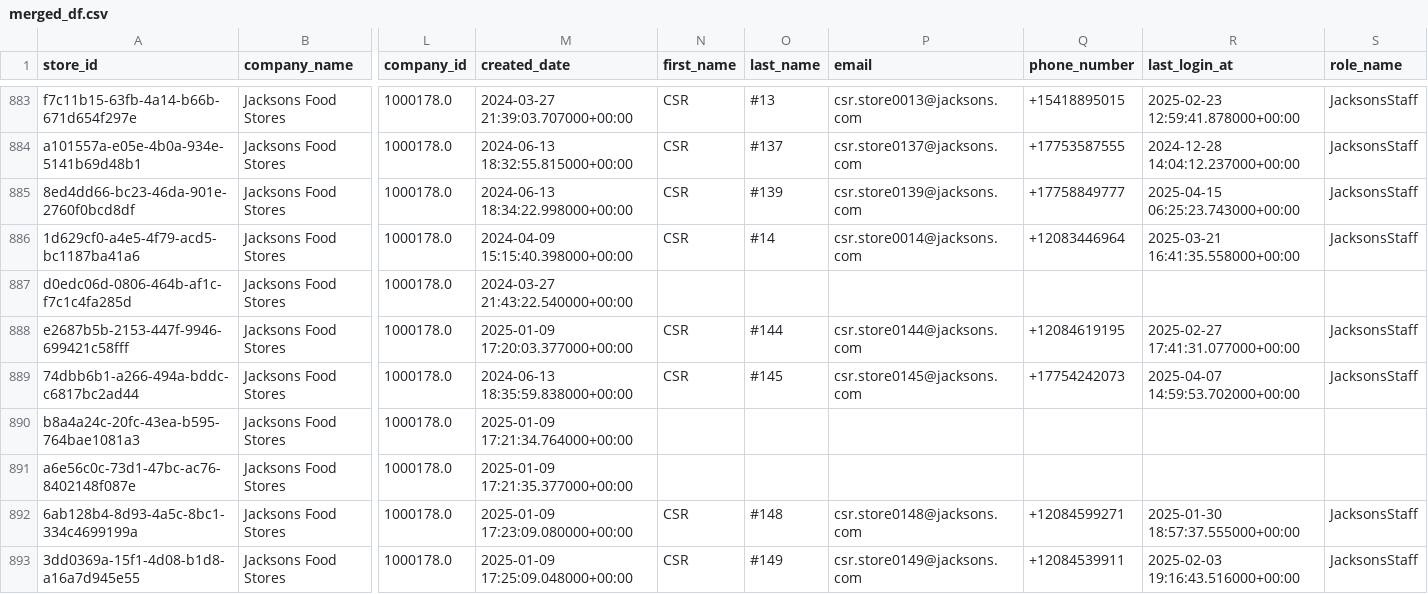
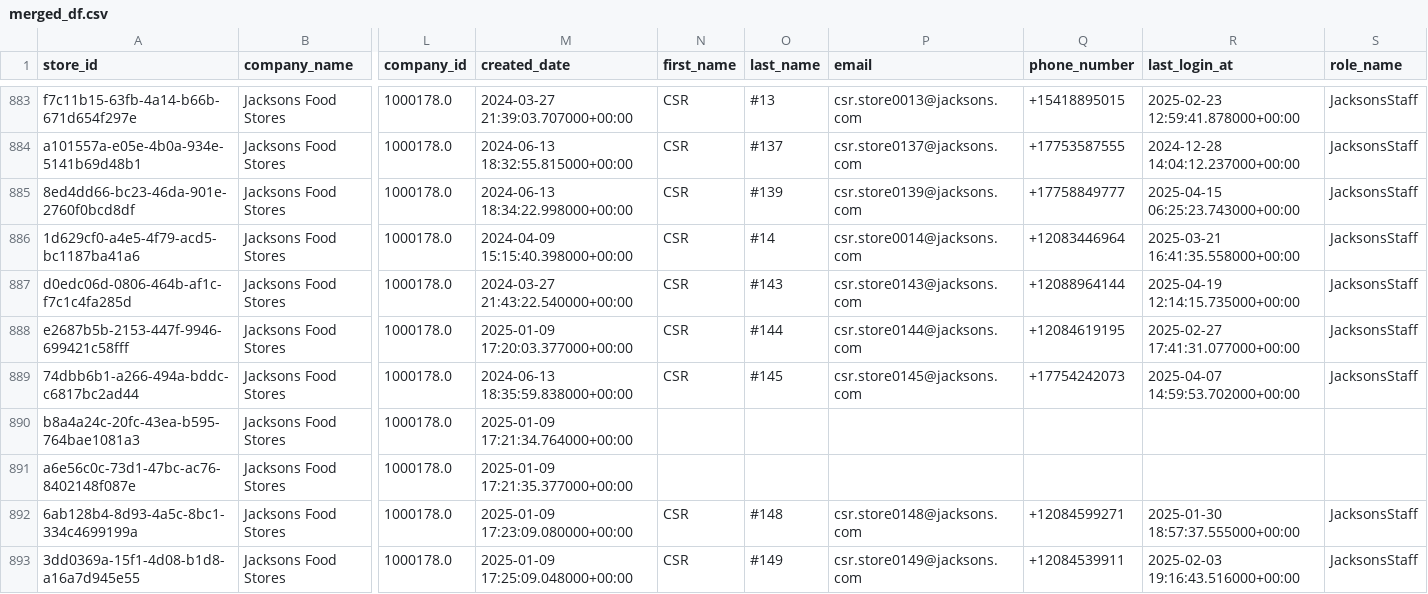
Before and after one commit to bradbishop1978/store-search-app, a CSV file: merged_df.csv, drawn as a sheet; only a part is shown, gaps mark what is left out; the diff names each change by its address in the sheet, - before the commit and + after, or states it on an @@ line.

Commit message:
Update store data 2025-04-19 14:01:18

```diff
--- a/merged_df.csv
+++ b/merged_df.csv
-N887 (first_name): (empty)
+N887 (first_name): CSR
-O887 (last_name): (empty)
+O887 (last_name): #143
-P887 (email): (empty)
+P887 (email): csr.store0143@jacksons.com
-Q887 (phone_number): (empty)
+Q887 (phone_number): +12088964144
-R887 (last_login_at): (empty)
+R887 (last_login_at): 2025-04-19 12:14:15.735000+00:00
-S887 (role_name): (empty)
+S887 (role_name): JacksonsStaff
```
